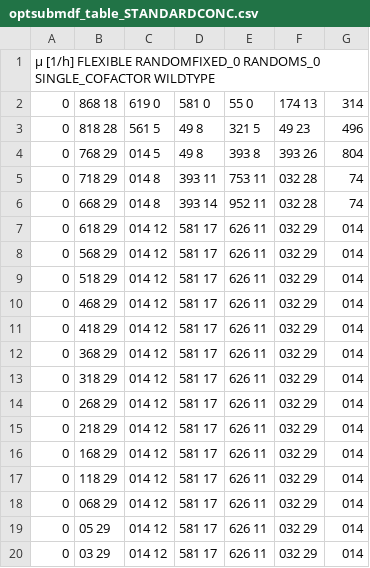
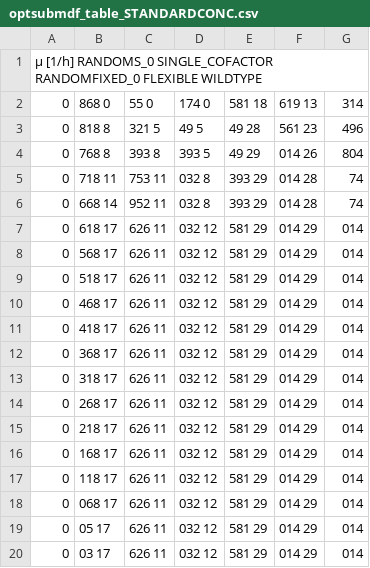
Before and after one commit to klamt-lab/TCOSA, a CSV file: cosa/results_aerobic/optsubmdf_table_STANDARDCONC.csv, drawn as a sheet; removed rows and columns are numbered as before the commit, all else as after; the diff names each change by its address in the sheet, - before the commit and + after, or states it on an @@ line.

```diff
--- a/cosa/results_aerobic/optsubmdf_table_STANDARDCONC.csv
+++ b/cosa/results_aerobic/optsubmdf_table_STANDARDCONC.csv
-column C, rows 2-20: 619 0 | 561 5 | 014 5 | 014 8 | 014 8 | 014 12 | 014 12 | 014 12 | 014 12 | 014 12 | 014 12 | 014 12 | 014 12 | 014 12 | 014 12 | 014 12 | 014 12 | 014 12 | 014 12
-column D, rows 2-20: 581 0 | 49 8 | 49 8 | 393 11 | 393 14 | 581 17 | 581 17 | 581 17 | 581 17 | 581 17 | 581 17 | 581 17 | 581 17 | 581 17 | 581 17 | 581 17 | 581 17 | 581 17 | 581 17
+column D, rows 2-20: 174 0 | 49 5 | 393 5 | 032 8 | 032 8 | 032 12 | 032 12 | 032 12 | 032 12 | 032 12 | 032 12 | 032 12 | 032 12 | 032 12 | 032 12 | 032 12 | 032 12 | 032 12 | 032 12
+column E, rows 2-20: 581 18 | 49 28 | 49 29 | 393 29 | 393 29 | 581 29 | 581 29 | 581 29 | 581 29 | 581 29 | 581 29 | 581 29 | 581 29 | 581 29 | 581 29 | 581 29 | 581 29 | 581 29 | 581 29
-A1: µ [1/h] FLEXIBLE RANDOMFIXED_0 RANDOMS_0 SINGLE_COFACTOR WILDTYPE
+A1: µ [1/h] RANDOMS_0 SINGLE_COFACTOR RANDOMFIXED_0 FLEXIBLE WILDTYPE
-B2: 868 18
+B2: 868 0
-F2: 174 13
+F2: 619 13
-B3: 818 28
+B3: 818 8
-F3: 49 23
+F3: 561 23
-B4: 768 29
+B4: 768 8
-F4: 393 26
+F4: 014 26
-B5: 718 29
+B5: 718 11
-F5:F6: 032 28
+F5:F6: 014 28
-B6: 668 29
+B6: 668 14
-B7: 618 29
+B7: 618 17
-F7:F20: 032 29
+F7:F20: 014 29
-B8: 568 29
+B8: 568 17
-B9: 518 29
+B9: 518 17
-B10: 468 29
+B10: 468 17
-B11: 418 29
+B11: 418 17
-B12: 368 29
+B12: 368 17
-B13: 318 29
+B13: 318 17
-B14: 268 29
+B14: 268 17
-B15: 218 29
+B15: 218 17
-B16: 168 29
+B16: 168 17
-B17: 118 29
+B17: 118 17
-B18: 068 29
+B18: 068 17
-B19: 05 29
+B19: 05 17
-B20: 03 29
+B20: 03 17
```
Also changed, not shown: cosa/results_aerobic/optmdf_table_STANDARDCONC.csv, cosa/results_aerobic/optsubmdf_table_VIVOCONC.csv, 25 other files.
